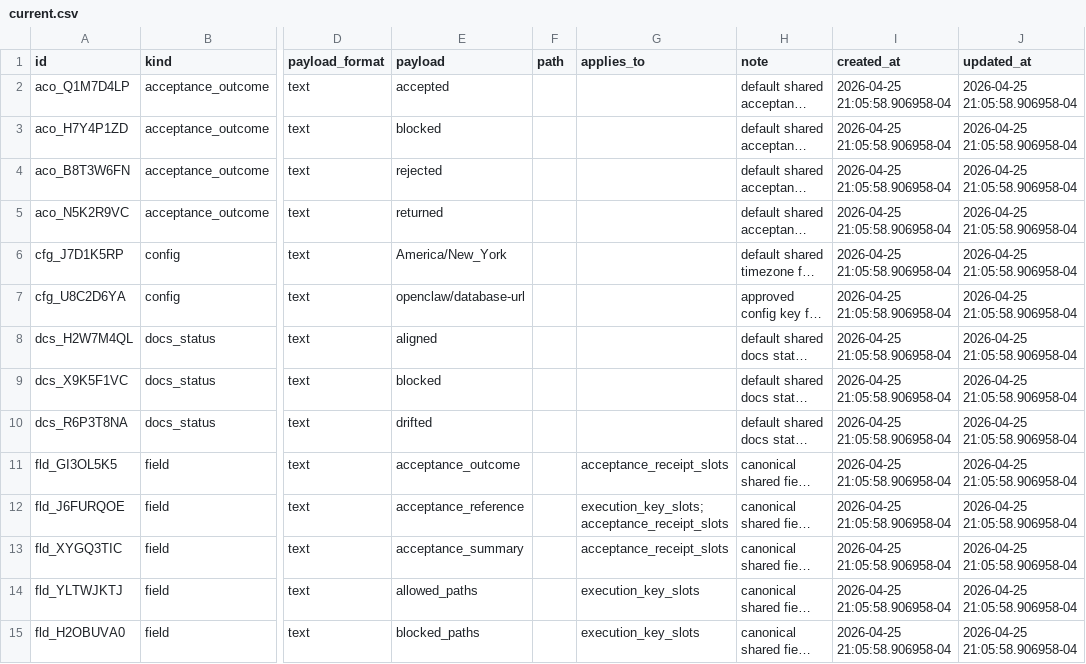
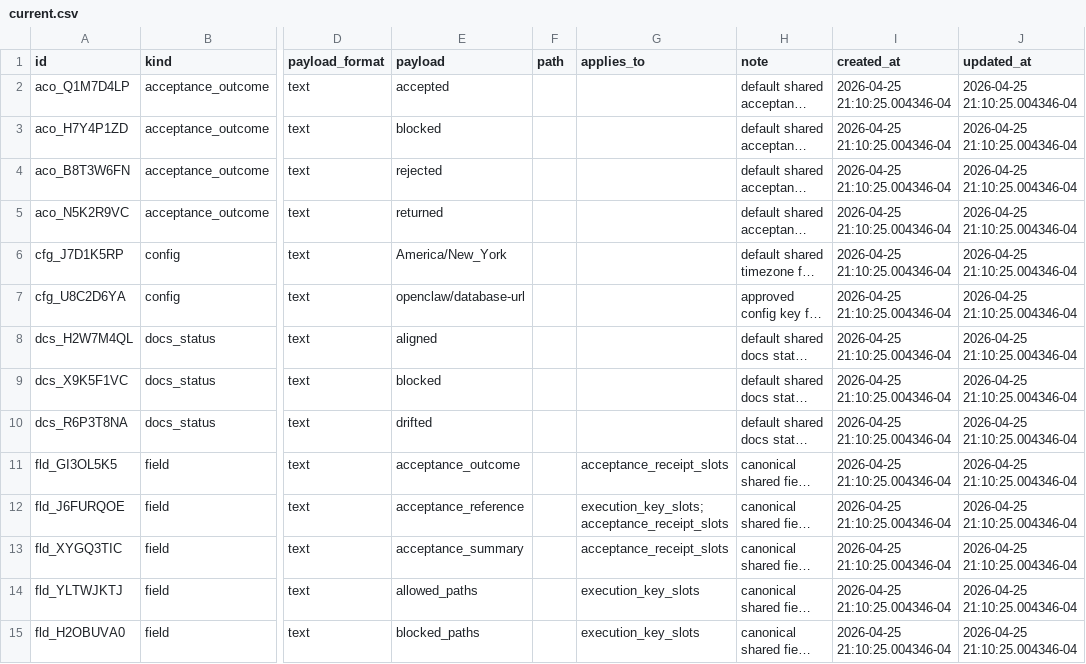
Before and after one commit to gilmore307/trading-manager, a CSV file: registry/current.csv, drawn as a sheet; only a part is shown, gaps mark what is left out; long unchanged cells end in …; the diff covers the shown part only; the diff names each change by its address in the sheet, - before the commit and + after, or states it on an @@ line.

```diff
--- a/registry/current.csv
+++ b/registry/current.csv
-I2:I15 (created_at): 2026-04-25 21:05:58.906958-04
+I2:I15 (created_at): 2026-04-25 21:10:25.004346-04
-J2:J15 (updated_at): 2026-04-25 21:05:58.906958-04
+J2:J15 (updated_at): 2026-04-25 21:10:25.004346-04
```
Also changed, not shown: 1 added row and 158 edited cells elsewhere in this file, 5 other files.
